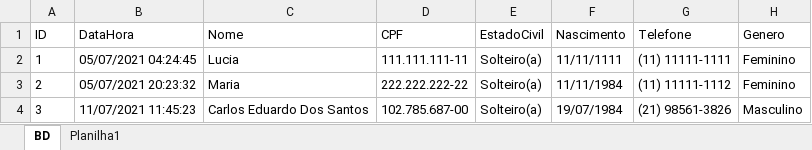
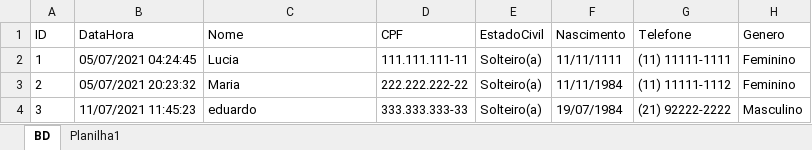
Before and after one commit to eduadonisss/ExcelVBA, an Excel workbook: testeForm.xlsm, sheet BD, drawn as a sheet; values as stored, in another font and other column widths than the file's, no borders; the diff names each change by its address in the sheet, - before the commit and + after, or states it on an @@ line.

Commit message:
Add files via upload

```diff
--- a/testeForm.xlsm (sheet BD)
+++ b/testeForm.xlsm (sheet BD)
-C4 (Nome): Carlos Eduardo Dos Santos
+C4 (Nome): eduardo
-D4 (CPF): 102.785.687-00
+D4 (CPF): 333.333.333-33
-G4 (Telefone): (21) 98561-3826
+G4 (Telefone): (21) 92222-2222
```
